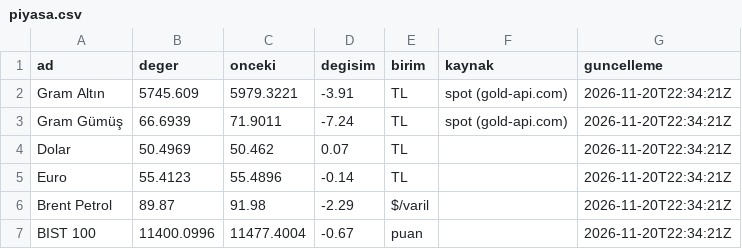
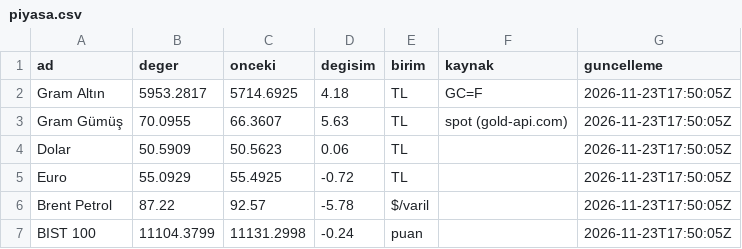
Before and after one commit to erdoganturhan1986-maker/Taksitlio-Haber-Kaynagi, a CSV file: data/piyasa.csv, drawn as a sheet.

```diff
--- a/data/piyasa.csv
+++ b/data/piyasa.csv
@@ -1,7 +1,7 @@
 ad,deger,onceki,degisim,birim,kaynak,guncelleme
-Gram Altın,5745.609,5979.3221,-3.91,TL,spot (gold-api.com),2026-11-20T22:34:21Z
-Gram Gümüş,66.6939,71.9011,-7.24,TL,spot (gold-api.com),2026-11-20T22:34:21Z
-Dolar,50.4969,50.462,0.07,TL,,2026-11-20T22:34:21Z
-Euro,55.4123,55.4896,-0.14,TL,,2026-11-20T22:34:21Z
-Brent Petrol,89.87,91.98,-2.29,$/varil,,2026-11-20T22:34:21Z
-BIST 100,11400.0996,11477.4004,-0.67,puan,,2026-11-20T22:34:21Z
+Gram Altın,5953.2817,5714.6925,4.18,TL,GC=F,2026-11-23T17:50:05Z
+Gram Gümüş,70.0955,66.3607,5.63,TL,spot (gold-api.com),2026-11-23T17:50:05Z
+Dolar,50.5909,50.5623,0.06,TL,,2026-11-23T17:50:05Z
+Euro,55.0929,55.4925,-0.72,TL,,2026-11-23T17:50:05Z
+Brent Petrol,87.22,92.57,-5.78,$/varil,,2026-11-23T17:50:05Z
+BIST 100,11104.3799,11131.2998,-0.24,puan,,2026-11-23T17:50:05Z
```
